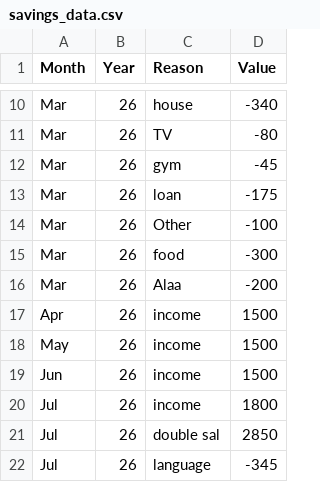
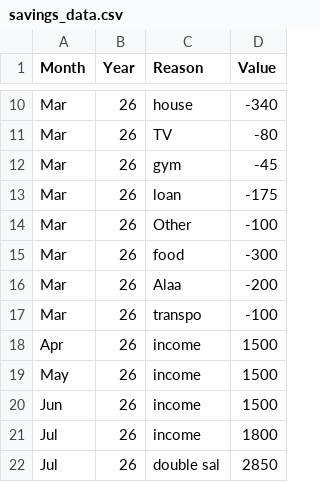
Before and after one commit to AhmadSidaoui/ahmadsidaoui.github.io, a CSV file: backend/savings_data.csv, drawn as a sheet; only a part is shown, gaps mark what is left out; the shorter side is filled out with more unchanged rows.

Commit message:
Update savings_data.csv via server

```diff
--- a/backend/savings_data.csv
+++ b/backend/savings_data.csv
@@ -16,2 +16,3 @@ Mar,26,food,-300
 Mar,26,Alaa,-200
+Mar,26,transpo,-100
 Apr,26,income,1500
```
